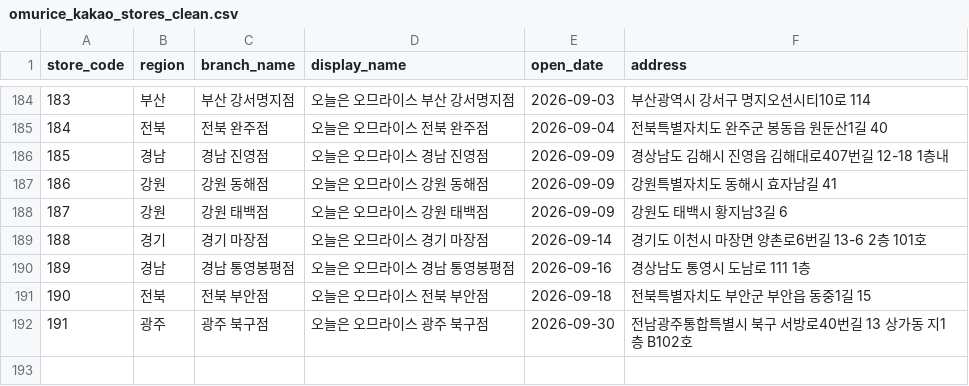
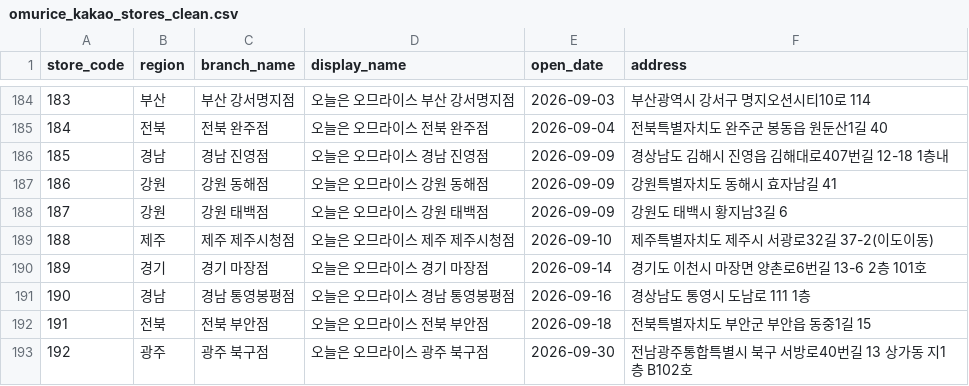
Before and after one commit to James940522/omurice-landing, a CSV file: public/asset/csv/omurice_kakao_stores_clean.csv, drawn as a sheet; only a part is shown, gaps mark what is left out; addresses are those after the commit; the diff names each change by its address in the sheet, - before the commit and + after, or states it on an @@ line.

Commit message:
Add Jeju City Hall store and update sequence

```diff
--- a/public/asset/csv/omurice_kakao_stores_clean.csv
+++ b/public/asset/csv/omurice_kakao_stores_clean.csv
+row 189: 188 | 제주 | 제주 제주시청점 | 오늘은 오므라이스 제주 제주시청점 | 2026-09-10 | 제주특별자치도 제주시 서광로32길 37-2(이도이동)
@@ column A (store_code) renumbered from row 190 down @@
```
